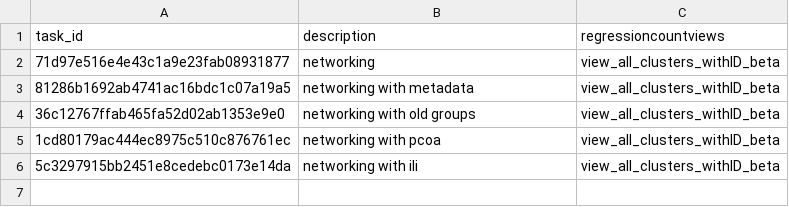
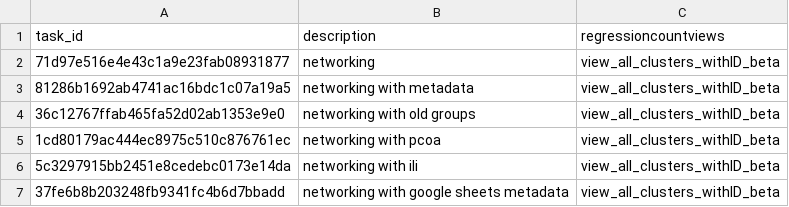
Before and after one commit to CCMS-UCSD/GNPS_Workflows, a CSV file: metabolomics-snets-v2/test-integration-workflow/test_tasks.csv, drawn as a sheet.

Commit message:
adding test task for google sheets

```diff
--- a/metabolomics-snets-v2/test-integration-workflow/test_tasks.csv
+++ b/metabolomics-snets-v2/test-integration-workflow/test_tasks.csv
@@ -6 +6,2 @@ task_id,description,regressioncountviews
 5c3297915bb2451e8cedebc0173e14da,networking with ili,view_all_clusters_withID_beta
+37fe6b8b203248fb9341fc4b6d7bbadd,networking with google sheets metadata,view_all_clusters_withID_beta
```
